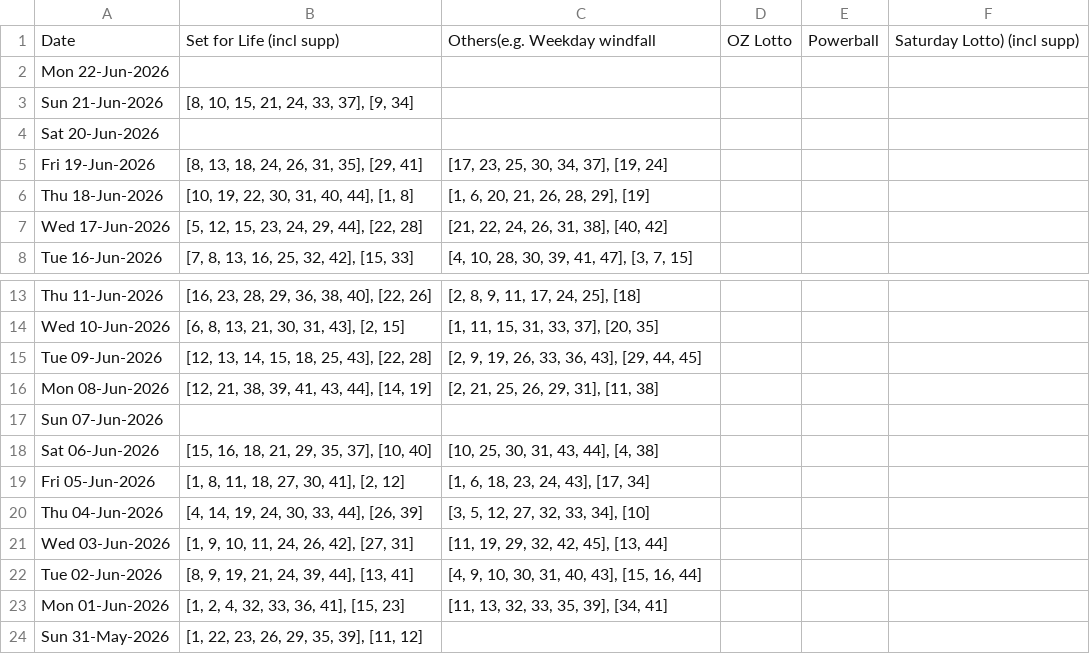
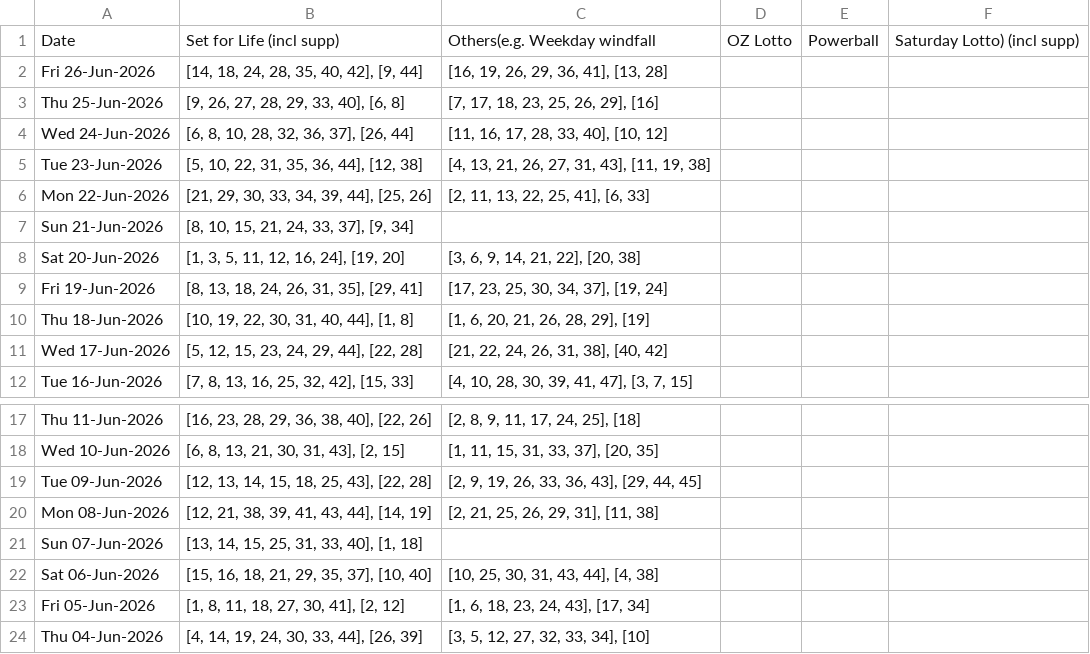
Before and after one commit to hareshaprajapati/langgraph-agentic-ai, a CSV file: Single_V2_0/cross_lotto_data_backup.csv, drawn as a sheet; only a part is shown, gaps mark what is left out; the shorter side is filled out with more unchanged rows.

```diff
--- a/Single_V2_0/cross_lotto_data_backup.csv
+++ b/Single_V2_0/cross_lotto_data_backup.csv
@@ -1,5 +1,9 @@
 Date,Set for Life (incl supp),Others(e.g. Weekday windfall, OZ Lotto, Powerball, Saturday Lotto) (incl supp)
-Mon 22-Jun-2026,,
+Fri 26-Jun-2026,"[14, 18, 24, 28, 35, 40, 42], [9, 44]","[16, 19, 26, 29, 36, 41], [13, 28]"
+Thu 25-Jun-2026,"[9, 26, 27, 28, 29, 33, 40], [6, 8]","[7, 17, 18, 23, 25, 26, 29], [16]"
+Wed 24-Jun-2026,"[6, 8, 10, 28, 32, 36, 37], [26, 44]","[11, 16, 17, 28, 33, 40], [10, 12]"
+Tue 23-Jun-2026,"[5, 10, 22, 31, 35, 36, 44], [12, 38]","[4, 13, 21, 26, 27, 31, 43], [11, 19, 38]"
+Mon 22-Jun-2026,"[21, 29, 30, 33, 34, 39, 44], [25, 26]","[2, 11, 13, 22, 25, 41], [6, 33]"
 Sun 21-Jun-2026,"[8, 10, 15, 21, 24, 33, 37], [9, 34]",
-Sat 20-Jun-2026,,
+Sat 20-Jun-2026,"[1, 3, 5, 11, 12, 16, 24], [19, 20]","[3, 6, 9, 14, 21, 22], [20, 38]"
 Fri 19-Jun-2026,"[8, 13, 18, 24, 26, 31, 35], [29, 41]","[17, 23, 25, 30, 34, 37], [19, 24]"
@@ -16,3 +20,3 @@ Tue 09-Jun-2026,"[12, 13, 14, 15, 18, 25, 43], [22, 28]","[2, 9, 19, 26, 33, 36,
 Mon 08-Jun-2026,"[12, 21, 38, 39, 41, 43, 44], [14, 19]","[2, 21, 25, 26, 29, 31], [11, 38]"
-Sun 07-Jun-2026,,
+Sun 07-Jun-2026,"[13, 14, 15, 25, 31, 33, 40], [1, 18]",
 Sat 06-Jun-2026,"[15, 16, 18, 21, 29, 35, 37], [10, 40]","[10, 25, 30, 31, 43, 44], [4, 38]"
```
Also changed, not shown: Single_V2_0/cross_lotto_data.csv, 2 other files.
